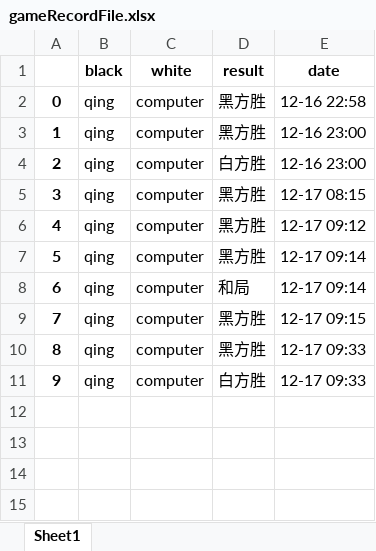
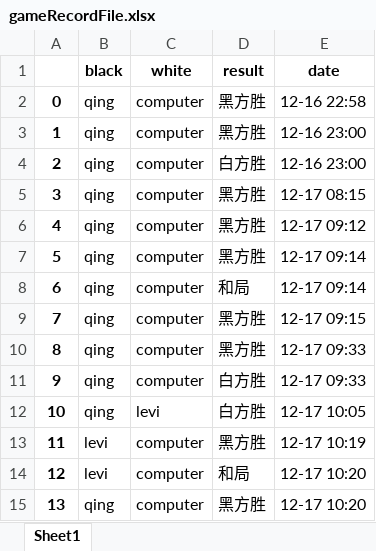
Before and after one commit to Qing-levi/GoBang, an Excel workbook: gameRecordFile.xlsx, sheet Sheet1, drawn as a sheet; values as stored, in another font and other column widths than the file's, no borders; the diff names each change by its address in the sheet, - before the commit and + after, or states it on an @@ line.

```diff
--- a/gameRecordFile.xlsx (sheet Sheet1)
+++ b/gameRecordFile.xlsx (sheet Sheet1)
+row 12: 10 | qing | levi | 白方胜 | 12-17 10:05
+row 13: 11 | levi | computer | 黑方胜 | 12-17 10:19
+row 14: 12 | levi | computer | 和局 | 12-17 10:20
+row 15: 13 | qing | computer | 黑方胜 | 12-17 10:20
```
Also changed, not shown: rankFile.xlsx, 2 other files.
